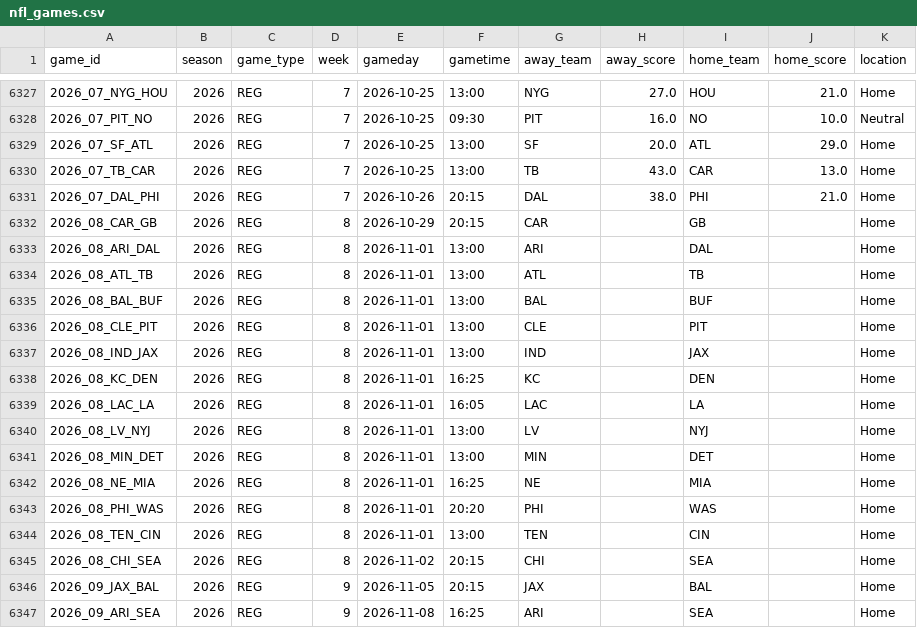
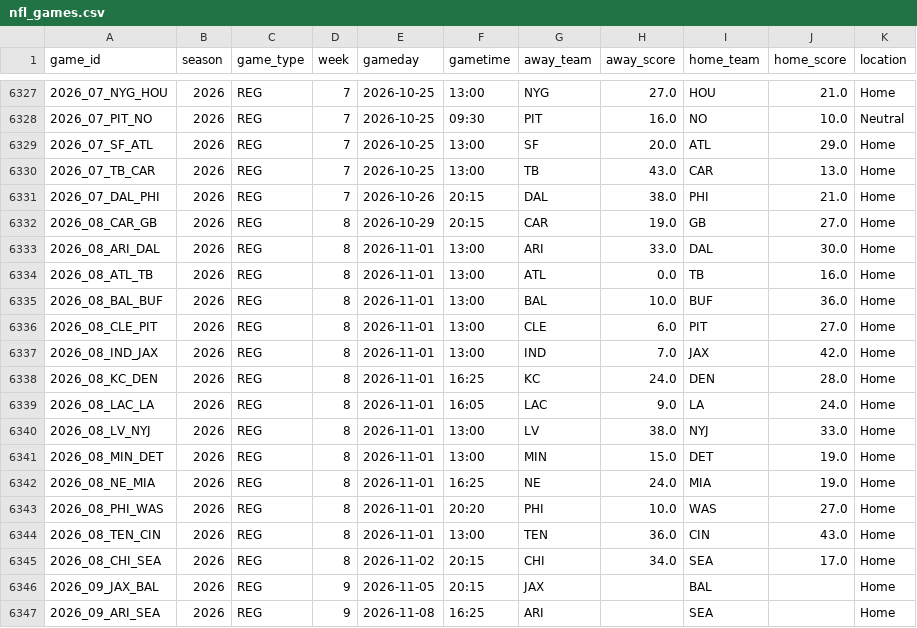
Before and after one commit to aaritthusu/fourthdown-analytics, a CSV file: data/nfl_games.csv, drawn as a sheet; only a part is shown, gaps mark what is left out.

```diff
--- a/data/nfl_games.csv
+++ b/data/nfl_games.csv
@@ -6331,16 +6331,16 @@ game_id,season,game_type,week,gameday,gametime,away_team,away_score,home_team,ho
 2026_07_DAL_PHI,2026,REG,7,2026-10-26,20:15,DAL,38.0,PHI,21.0,Home
-2026_08_CAR_GB,2026,REG,8,2026-10-29,20:15,CAR,,GB,,Home
-2026_08_ARI_DAL,2026,REG,8,2026-11-01,13:00,ARI,,DAL,,Home
-2026_08_ATL_TB,2026,REG,8,2026-11-01,13:00,ATL,,TB,,Home
-2026_08_BAL_BUF,2026,REG,8,2026-11-01,13:00,BAL,,BUF,,Home
-2026_08_CLE_PIT,2026,REG,8,2026-11-01,13:00,CLE,,PIT,,Home
-2026_08_IND_JAX,2026,REG,8,2026-11-01,13:00,IND,,JAX,,Home
-2026_08_KC_DEN,2026,REG,8,2026-11-01,16:25,KC,,DEN,,Home
-2026_08_LAC_LA,2026,REG,8,2026-11-01,16:05,LAC,,LA,,Home
-2026_08_LV_NYJ,2026,REG,8,2026-11-01,13:00,LV,,NYJ,,Home
-2026_08_MIN_DET,2026,REG,8,2026-11-01,13:00,MIN,,DET,,Home
-2026_08_NE_MIA,2026,REG,8,2026-11-01,16:25,NE,,MIA,,Home
-2026_08_PHI_WAS,2026,REG,8,2026-11-01,20:20,PHI,,WAS,,Home
-2026_08_TEN_CIN,2026,REG,8,2026-11-01,13:00,TEN,,CIN,,Home
-2026_08_CHI_SEA,2026,REG,8,2026-11-02,20:15,CHI,,SEA,,Home
+2026_08_CAR_GB,2026,REG,8,2026-10-29,20:15,CAR,19.0,GB,27.0,Home
+2026_08_ARI_DAL,2026,REG,8,2026-11-01,13:00,ARI,33.0,DAL,30.0,Home
+2026_08_ATL_TB,2026,REG,8,2026-11-01,13:00,ATL,0.0,TB,16.0,Home
+2026_08_BAL_BUF,2026,REG,8,2026-11-01,13:00,BAL,10.0,BUF,36.0,Home
+2026_08_CLE_PIT,2026,REG,8,2026-11-01,13:00,CLE,6.0,PIT,27.0,Home
+2026_08_IND_JAX,2026,REG,8,2026-11-01,13:00,IND,7.0,JAX,42.0,Home
+2026_08_KC_DEN,2026,REG,8,2026-11-01,16:25,KC,24.0,DEN,28.0,Home
+2026_08_LAC_LA,2026,REG,8,2026-11-01,16:05,LAC,9.0,LA,24.0,Home
+2026_08_LV_NYJ,2026,REG,8,2026-11-01,13:00,LV,38.0,NYJ,33.0,Home
+2026_08_MIN_DET,2026,REG,8,2026-11-01,13:00,MIN,15.0,DET,19.0,Home
+2026_08_NE_MIA,2026,REG,8,2026-11-01,16:25,NE,24.0,MIA,19.0,Home
+2026_08_PHI_WAS,2026,REG,8,2026-11-01,20:20,PHI,10.0,WAS,27.0,Home
+2026_08_TEN_CIN,2026,REG,8,2026-11-01,13:00,TEN,36.0,CIN,43.0,Home
+2026_08_CHI_SEA,2026,REG,8,2026-11-02,20:15,CHI,34.0,SEA,17.0,Home
 2026_09_JAX_BAL,2026,REG,9,2026-11-05,20:15,JAX,,BAL,,Home
```
Also changed, not shown: 2 other files.
